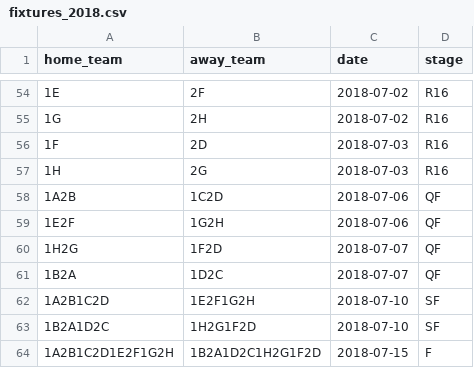
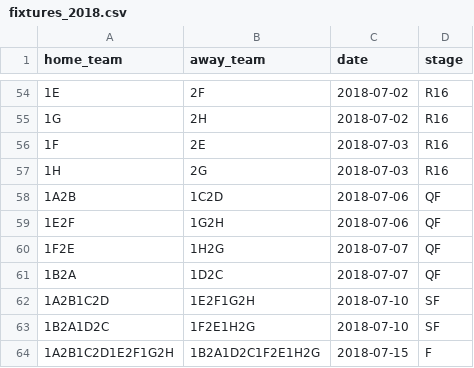
Before and after one commit to alan-turing-institute/FootballTournamentPrediction, a CSV file: wcpredictor/data/fixtures_2018.csv, drawn as a sheet; only a part is shown, gaps mark what is left out; the diff names each change by its address in the sheet, - before the commit and + after, or states it on an @@ line.

```diff
--- a/wcpredictor/data/fixtures_2018.csv
+++ b/wcpredictor/data/fixtures_2018.csv
-B56 (away_team): 2D
+B56 (away_team): 2E
-A60 (home_team): 1H2G
+A60 (home_team): 1F2E
-B60 (away_team): 1F2D
+B60 (away_team): 1H2G
-B63 (away_team): 1H2G1F2D
+B63 (away_team): 1F2E1H2G
-B64 (away_team): 1B2A1D2C1H2G1F2D
+B64 (away_team): 1B2A1D2C1F2E1H2G
```
Also changed, not shown: wcpredictor/data/fixtures_2014.csv, wcpredictor/data/fixtures_2022.csv, 3 other files.
